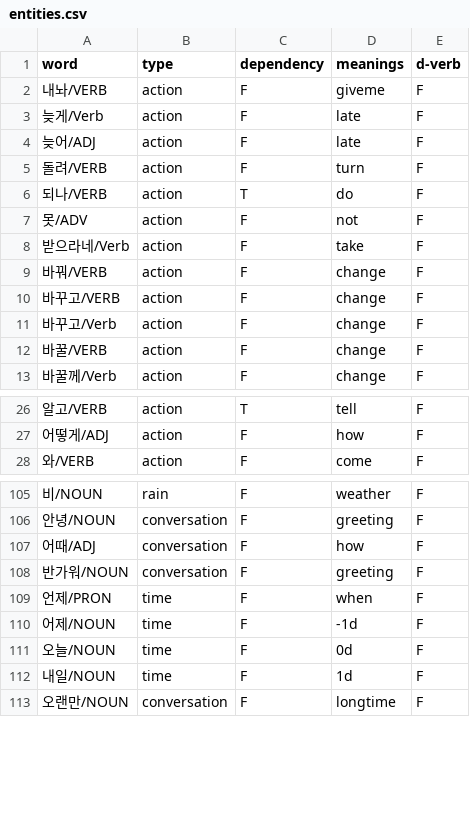
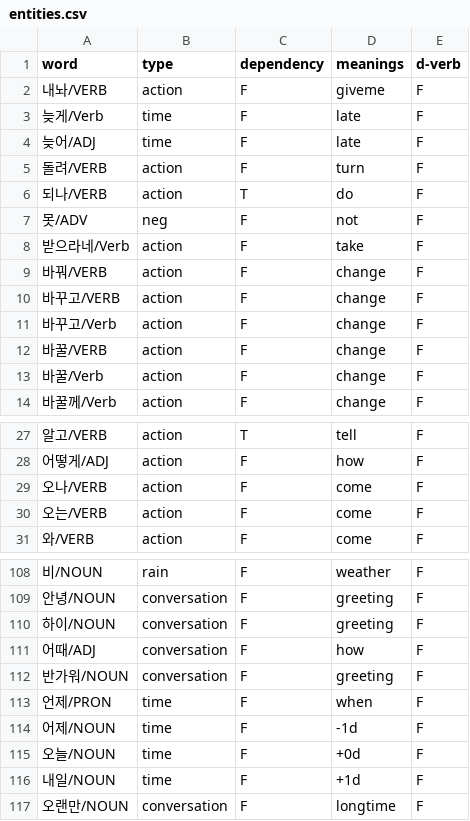
Before and after one commit to mypeacefulcode/systaxnet_chatbot, a CSV file: agent/data/entities.csv, drawn as a sheet; only a part is shown, gaps mark what is left out; the diff covers the shown part only.

```diff
--- a/agent/data/entities.csv
+++ b/agent/data/entities.csv
@@ -2,7 +2,7 @@ word,type,dependency,meanings,d-verb
 내놔/VERB,action,F,giveme,F
-늦게/Verb,action,F,late,F
-늦어/ADJ,action,F,late,F
+늦게/Verb,time,F,late,F
+늦어/ADJ,time,F,late,F
 돌려/VERB,action,F,turn,F
 되나/VERB,action,T,do,F
-못/ADV,action,F,not,F
+못/ADV,neg,F,not,F
 받으라네/Verb,action,F,take,F
@@ -12,2 +12,3 @@ word,type,dependency,meanings,d-verb
 바꿀/VERB,action,F,change,F
+바꿀/Verb,action,F,change,F
 바꿀께/Verb,action,F,change,F
@@ -27,2 +28,4 @@ word,type,dependency,meanings,d-verb
 어떻게/ADJ,action,F,how,F
+오나/VERB,action,F,come,F
+오는/VERB,action,F,come,F
 와/VERB,action,F,come,F
@@ -106,2 +109,3 @@ word,type,dependency,meanings,d-verb
 안녕/NOUN,conversation,F,greeting,F
+하이/NOUN,conversation,F,greeting,F
 어때/ADJ,conversation,F,how,F
@@ -110,4 +114,4 @@ word,type,dependency,meanings,d-verb
 어제/NOUN,time,F,"-1d",F
-오늘/NOUN,time,F,"0d",F
-내일/NOUN,time,F,"1d",F
+오늘/NOUN,time,F,"+0d",F
+내일/NOUN,time,F,"+1d",F
 오랜만/NOUN,conversation,F,longtime,F
```
Also changed, not shown: 2 edited cells elsewhere in this file, 8 other files.
